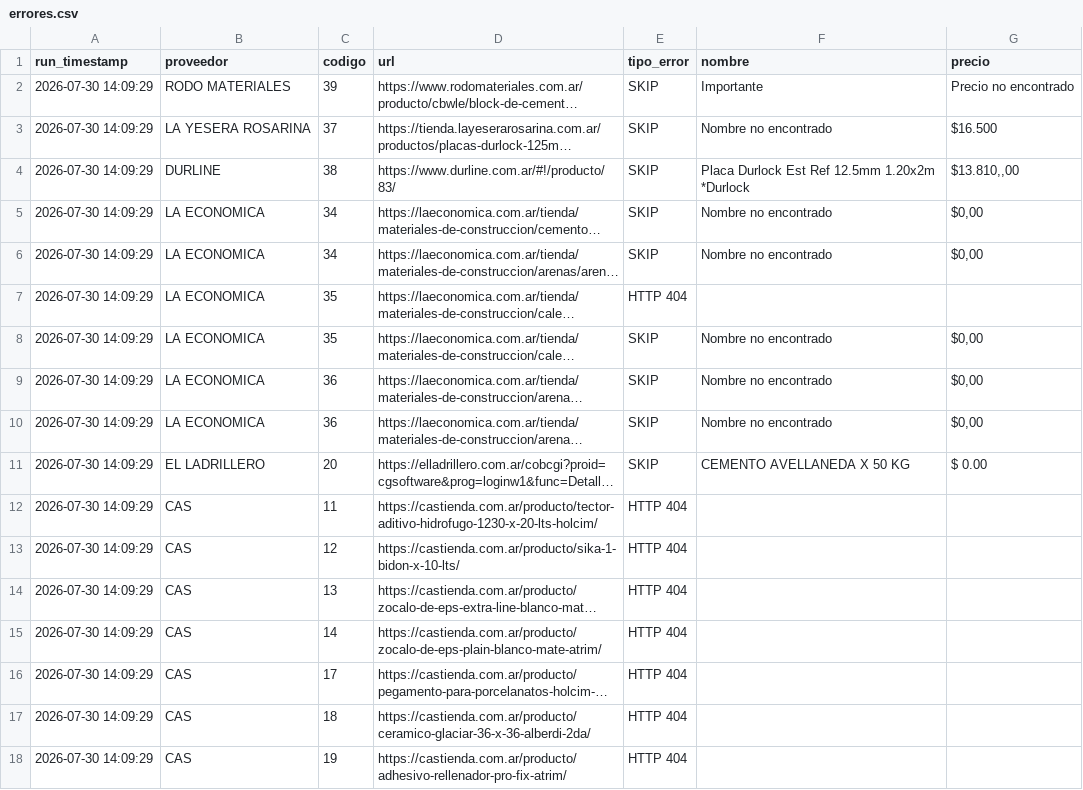
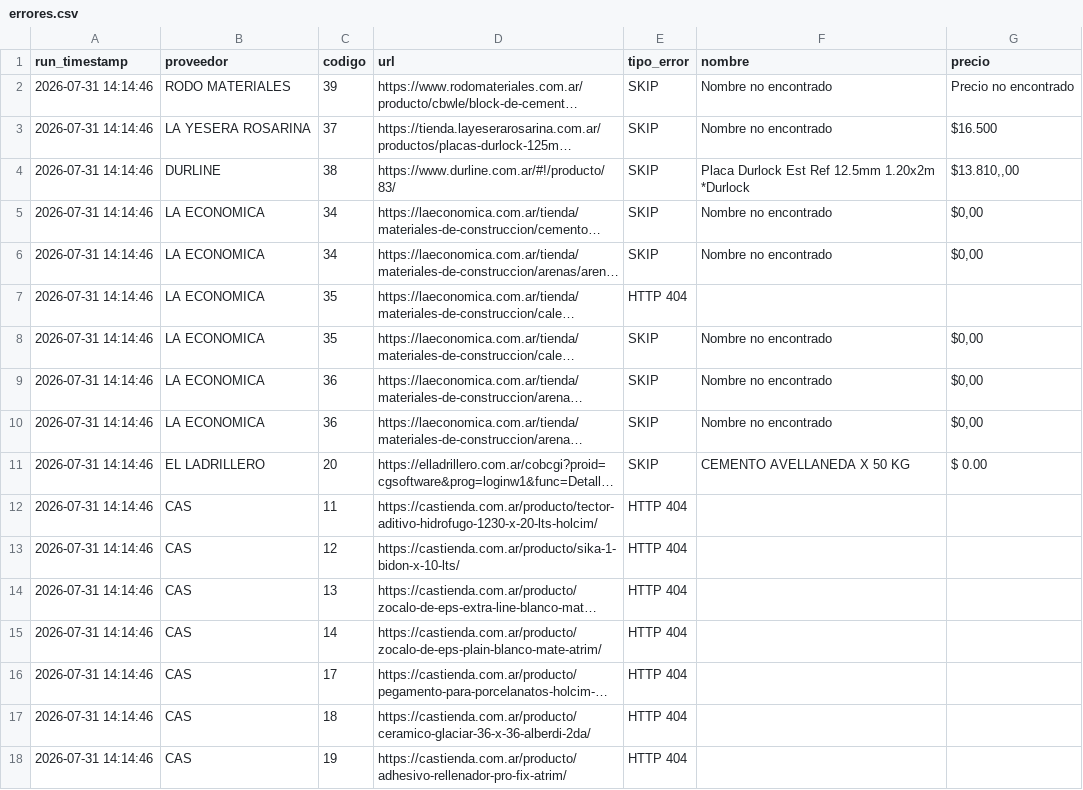
Before and after one commit to valentnluc/price_scrapper, a CSV file: errores.csv, drawn as a sheet; long unchanged cells end in …; the diff names each change by its address in the sheet, - before the commit and + after, or states it on an @@ line.

```diff
--- a/errores.csv
+++ b/errores.csv
-A2:A18 (run_timestamp): 2026-07-30 14:09:29
+A2:A18 (run_timestamp): 2026-07-31 14:14:46
-F2 (nombre): Importante
+F2 (nombre): Nombre no encontrado
```
Also changed, not shown: url_status.csv.
